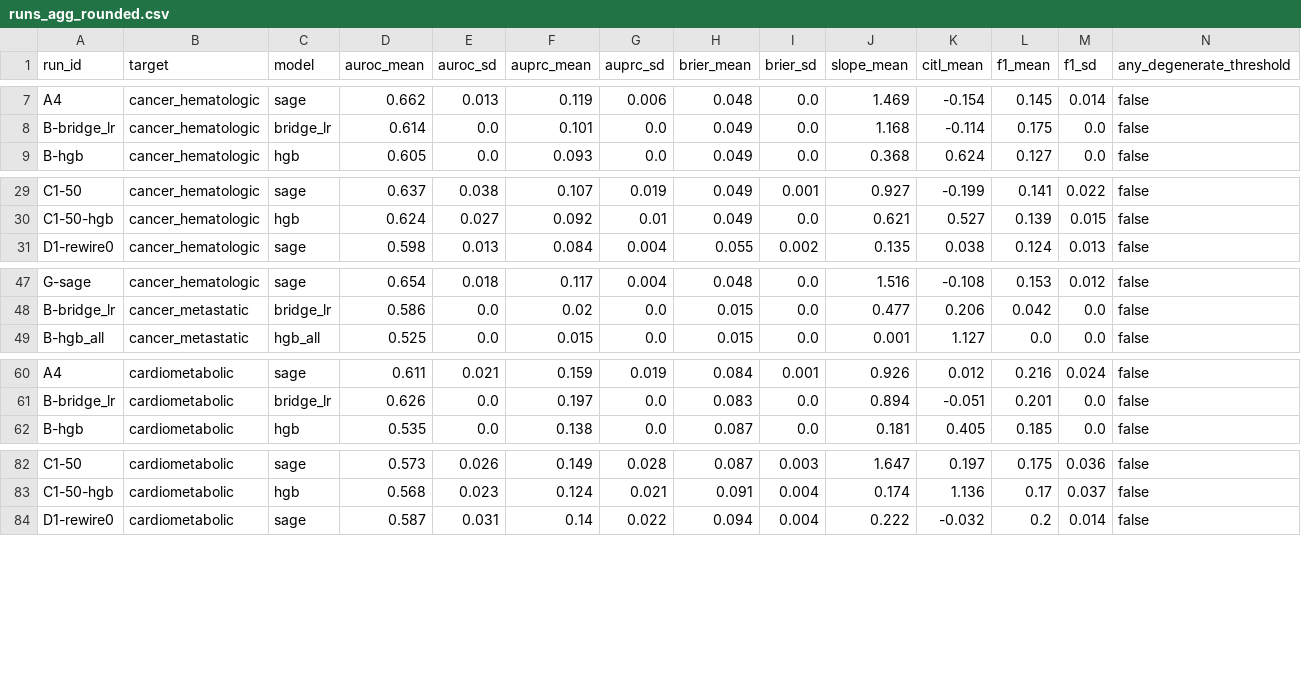
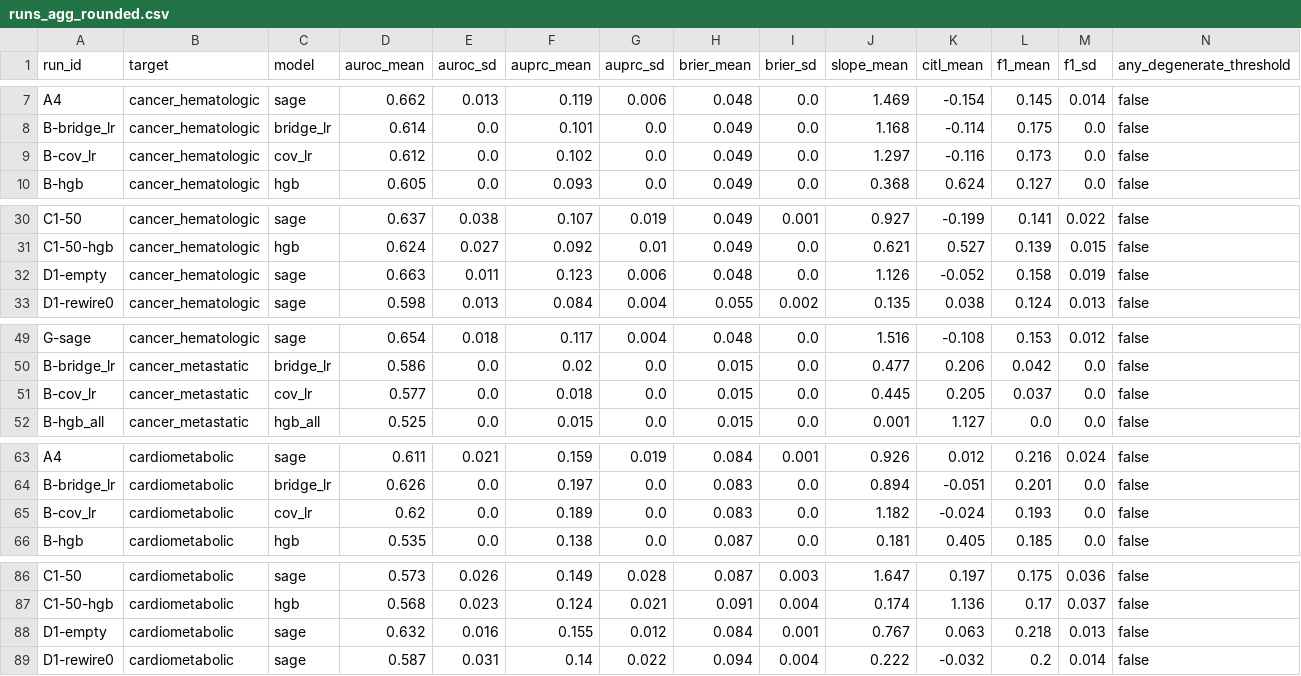
Before and after one commit to Nithin2311/project2-bridge-gnn, a CSV file: outputs/artifacts/eval/tables/runs_agg_rounded.csv, drawn as a sheet; only a part is shown, gaps mark what is left out; rows hold the shown columns only; the diff covers the shown part only; the diff names each change by its address in the sheet, - before the commit and + after, or states it on an @@ line.

```diff
--- a/outputs/artifacts/eval/tables/runs_agg_rounded.csv
+++ b/outputs/artifacts/eval/tables/runs_agg_rounded.csv
+row 9: B-cov_lr | cancer_hematologic | cov_lr | 0.612 | 0.0 | 0.102 | 0.0 | 0.049 | 0.0 | 1.297 | -0.116 | 0.173 | 0.0 | false
+row 32: D1-empty | cancer_hematologic | sage | 0.663 | 0.011 | 0.123 | 0.006 | 0.048 | 0.0 | 1.126 | -0.052 | 0.158 | 0.019 | false
+row 51: B-cov_lr | cancer_metastatic | cov_lr | 0.577 | 0.0 | 0.018 | 0.0 | 0.015 | 0.0 | 0.445 | 0.205 | 0.037 | 0.0 | false
+row 65: B-cov_lr | cardiometabolic | cov_lr | 0.62 | 0.0 | 0.189 | 0.0 | 0.083 | 0.0 | 1.182 | -0.024 | 0.193 | 0.0 | false
+row 88: D1-empty | cardiometabolic | sage | 0.632 | 0.016 | 0.155 | 0.012 | 0.084 | 0.001 | 0.767 | 0.063 | 0.218 | 0.013 | false
```
Also changed, not shown: 2 added rows elsewhere in this file, outputs/artifacts/eval/tables/reliability.csv, outputs/artifacts/eval/tables/runs_agg.csv, 41 other files.
